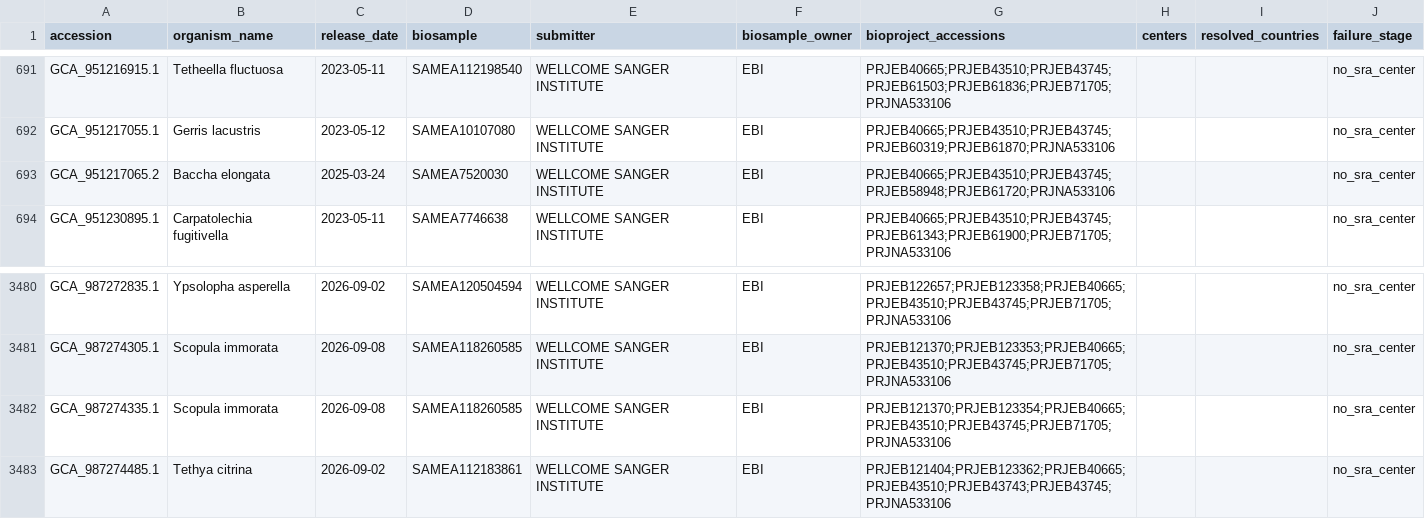
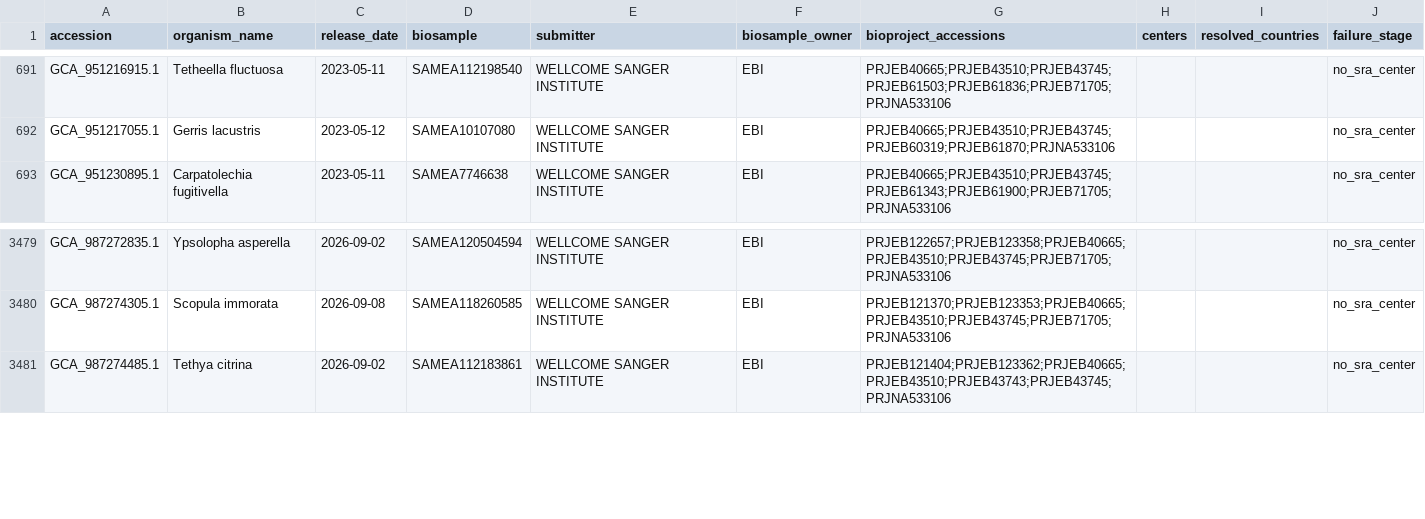
Before and after one commit to Hanliconius/genome-observatory-live, a TSV file: data/audits/sequencing_country_dtol_failures.tsv, drawn as a sheet; only a part is shown, gaps mark what is left out.

```diff
--- a/data/audits/sequencing_country_dtol_failures.tsv
+++ b/data/audits/sequencing_country_dtol_failures.tsv
@@ -692,3 +692,2 @@ GCA_951216915.1	Tetheella fluctuosa	2023-05-11	SAMEA112198540	WELLCOME SANGER IN
 GCA_951217055.1	Gerris lacustris	2023-05-12	SAMEA10107080	WELLCOME SANGER INSTITUTE	EBI	PRJEB40665;PRJEB43510;PRJEB43745;PRJEB60319;PRJEB61870;PRJNA533106			no_sra_center
-GCA_951217065.2	Baccha elongata	2025-03-24	SAMEA7520030	WELLCOME SANGER INSTITUTE	EBI	PRJEB40665;PRJEB43510;PRJEB43745;PRJEB58948;PRJEB61720;PRJNA533106			no_sra_center
 GCA_951230895.1	Carpatolechia fugitivella	2023-05-11	SAMEA7746638	WELLCOME SANGER INSTITUTE	EBI	PRJEB40665;PRJEB43510;PRJEB43745;PRJEB61343;PRJEB61900;PRJEB71705;PRJNA533106			no_sra_center
@@ -3481,3 +3480,2 @@ GCA_987272835.1	Ypsolopha asperella	2026-09-02	SAMEA120504594	WELLCOME SANGER IN
 GCA_987274305.1	Scopula immorata	2026-09-08	SAMEA118260585	WELLCOME SANGER INSTITUTE	EBI	PRJEB121370;PRJEB123353;PRJEB40665;PRJEB43510;PRJEB43745;PRJEB71705;PRJNA533106			no_sra_center
-GCA_987274335.1	Scopula immorata	2026-09-08	SAMEA118260585	WELLCOME SANGER INSTITUTE	EBI	PRJEB121370;PRJEB123354;PRJEB40665;PRJEB43510;PRJEB43745;PRJEB71705;PRJNA533106			no_sra_center
 GCA_987274485.1	Tethya citrina	2026-09-02	SAMEA112183861	WELLCOME SANGER INSTITUTE	EBI	PRJEB121404;PRJEB123362;PRJEB40665;PRJEB43510;PRJEB43743;PRJEB43745;PRJNA533106			no_sra_center
```
Also changed, not shown: 52 other files.
